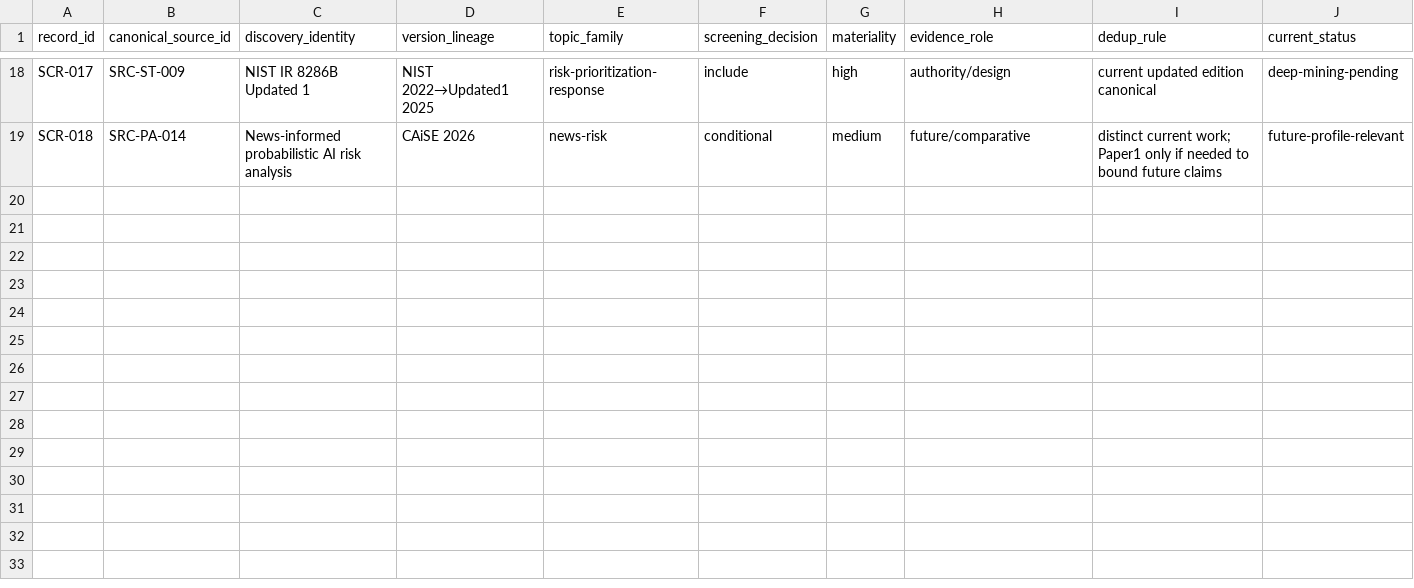
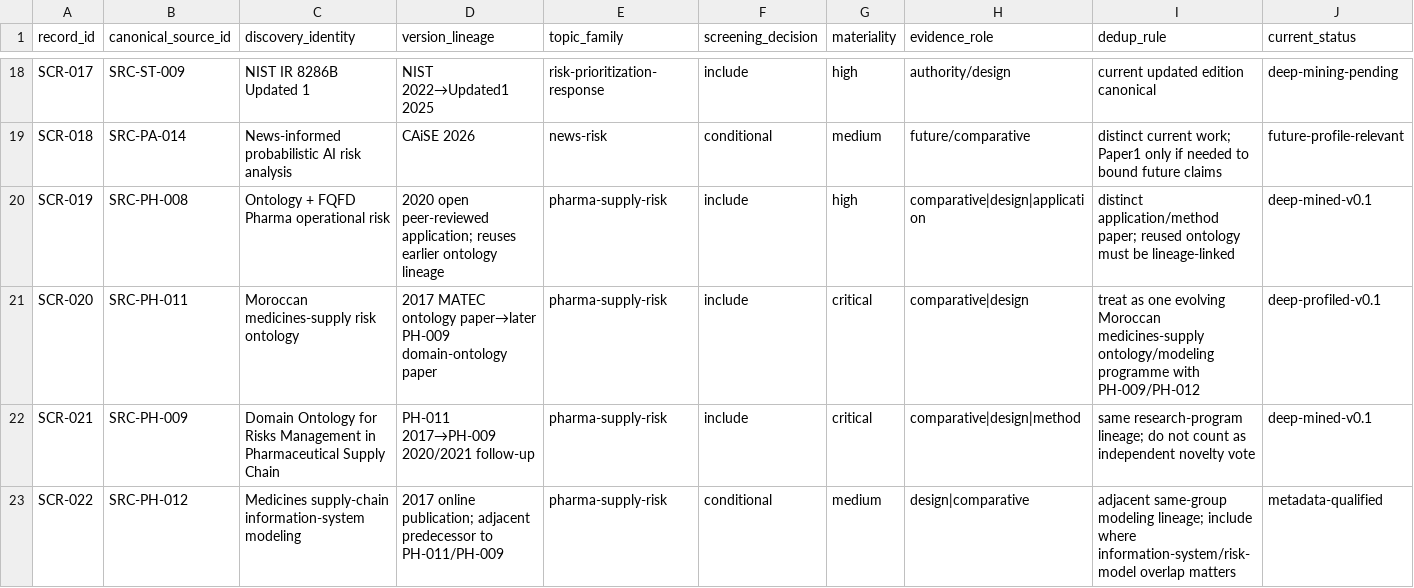
Before and after one commit to ArazSaieArasi3/SemRisk, a CSV file: literature/screening-dedup-registry.csv, drawn as a sheet; only a part is shown, gaps mark what is left out; rows hold the shown columns only; the diff names each change by its address in the sheet, - before the commit and + after, or states it on an @@ line.

Commit message:
W1: register Pharma ontology lineages in screening and dedup

```diff
--- a/literature/screening-dedup-registry.csv
+++ b/literature/screening-dedup-registry.csv
+row 20: SCR-019 | SRC-PH-008 | Ontology + FQFD Pharma operational risk | 2020 open peer-reviewed application; reuses earlier ontology lineage | pharma-supply-risk | include | high | comparative|design|application | distinct application/method paper; reused ontology must be lineage-linked | deep-mined-v0.1
+row 21: SCR-020 | SRC-PH-011 | Moroccan medicines-supply risk ontology | 2017 MATEC ontology paper→later PH-009 domain-ontology paper | pharma-supply-risk | include | critical | comparative|design | treat as one evolving Moroccan medicines-supply ontology/modeling programme with PH-009/PH-012 | deep-profiled-v0.1
+row 22: SCR-021 | SRC-PH-009 | Domain Ontology for Risks Management in Pharmaceutical Supply Chain | PH-011 2017→PH-009 2020/2021 follow-up | pharma-supply-risk | include | critical | comparative|design|method | same research-program lineage; do not count as independent novelty vote | deep-mined-v0.1
+row 23: SCR-022 | SRC-PH-012 | Medicines supply-chain information-system modeling | 2017 online publication; adjacent predecessor to PH-011/PH-009 | pharma-supply-risk | conditional | medium | design|comparative | adjacent same-group modeling lineage; include where information-system/risk-model overlap matters | metadata-qualified
```
